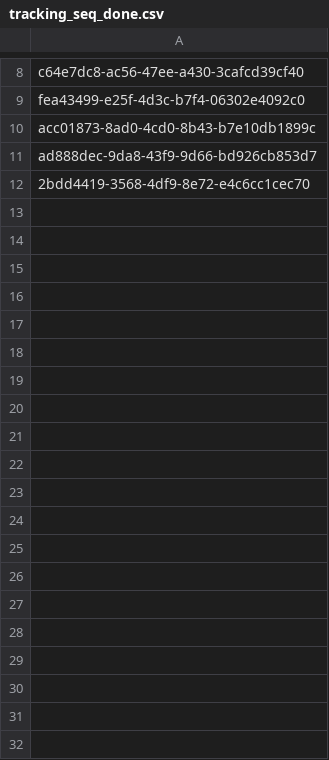
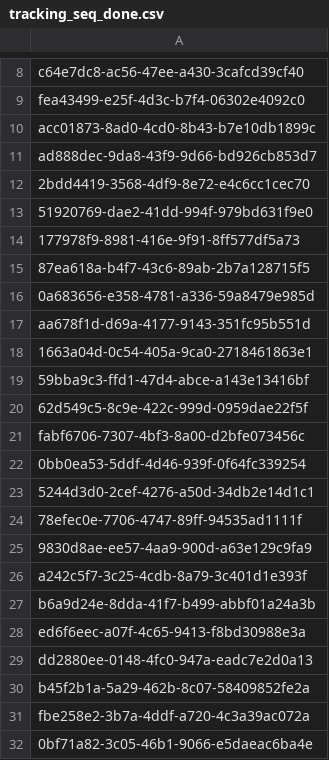
Before and after one commit to inbo/fis-rem-tracking, a CSV file: Zonien/Input/tracking_seq_done.csv, drawn as a sheet; only a part is shown, gaps mark what is left out; the diff covers the shown part only; the diff names each change by its address in the sheet, - before the commit and + after, or states it on an @@ line.

Commit message:
Update tracking_seq_done.csv
#19

```diff
--- a/Zonien/Input/tracking_seq_done.csv
+++ b/Zonien/Input/tracking_seq_done.csv
+row 13: 51920769-dae2-41dd-994f-979bd631f9e0
+row 14: 177978f9-8981-416e-9f91-8ff577df5a73
+row 15: 87ea618a-b4f7-43c6-89ab-2b7a128715f5
+row 16: 0a683656-e358-4781-a336-59a8479e985d
+row 17: aa678f1d-d69a-4177-9143-351fc95b551d
+row 18: 1663a04d-0c54-405a-9ca0-2718461863e1
+row 19: 59bba9c3-ffd1-47d4-abce-a143e13416bf
+row 20: 62d549c5-8c9e-422c-999d-0959dae22f5f
+row 21: fabf6706-7307-4bf3-8a00-d2bfe073456c
+row 22: 0bb0ea53-5ddf-4d46-939f-0f64fc339254
+row 23: 5244d3d0-2cef-4276-a50d-34db2e14d1c1
+row 24: 78efec0e-7706-4747-89ff-94535ad1111f
+row 25: 9830d8ae-ee57-4aa9-900d-a63e129c9fa9
+row 26: a242c5f7-3c25-4cdb-8a79-3c401d1e393f
+row 27: b6a9d24e-8dda-41f7-b499-abbf01a24a3b
+row 28: ed6f6eec-a07f-4c65-9413-f8bd30988e3a
+row 29: dd2880ee-0148-4fc0-947a-eadc7e2d0a13
+row 30: b45f2b1a-5a29-462b-8c07-58409852fe2a
+row 31: fbe258e2-3b7a-4ddf-a720-4c3a39ac072a
+row 32: 0bf71a82-3c05-46b1-9066-e5daeac6ba4e
```
Also changed, not shown: 17 added rows elsewhere in this file.
